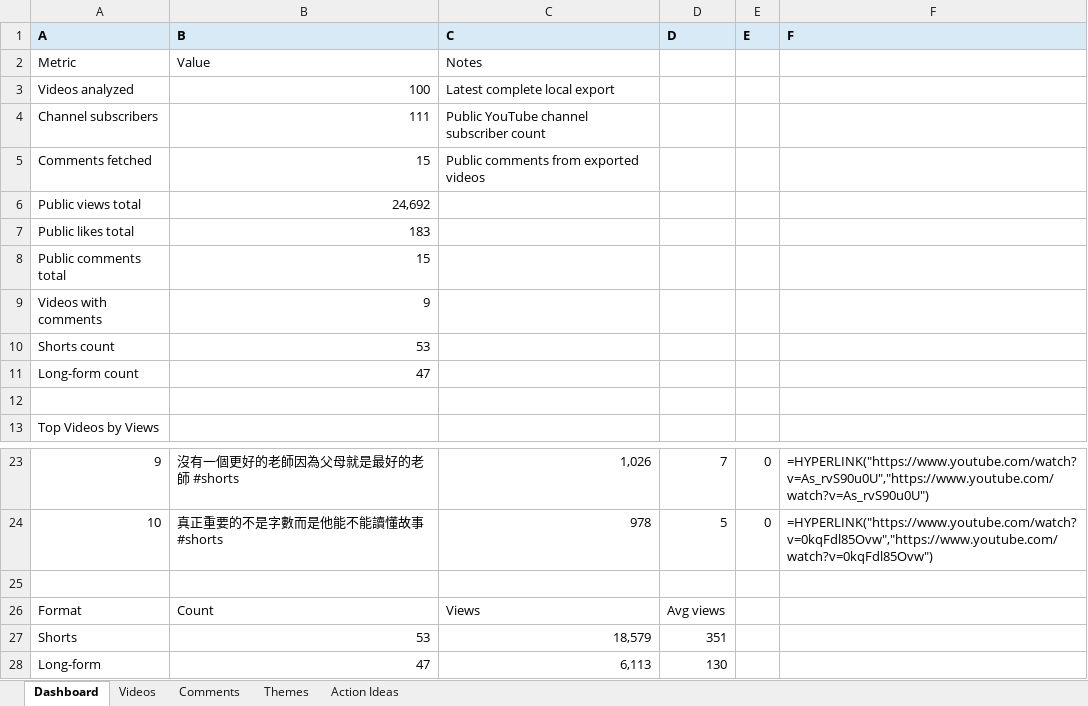
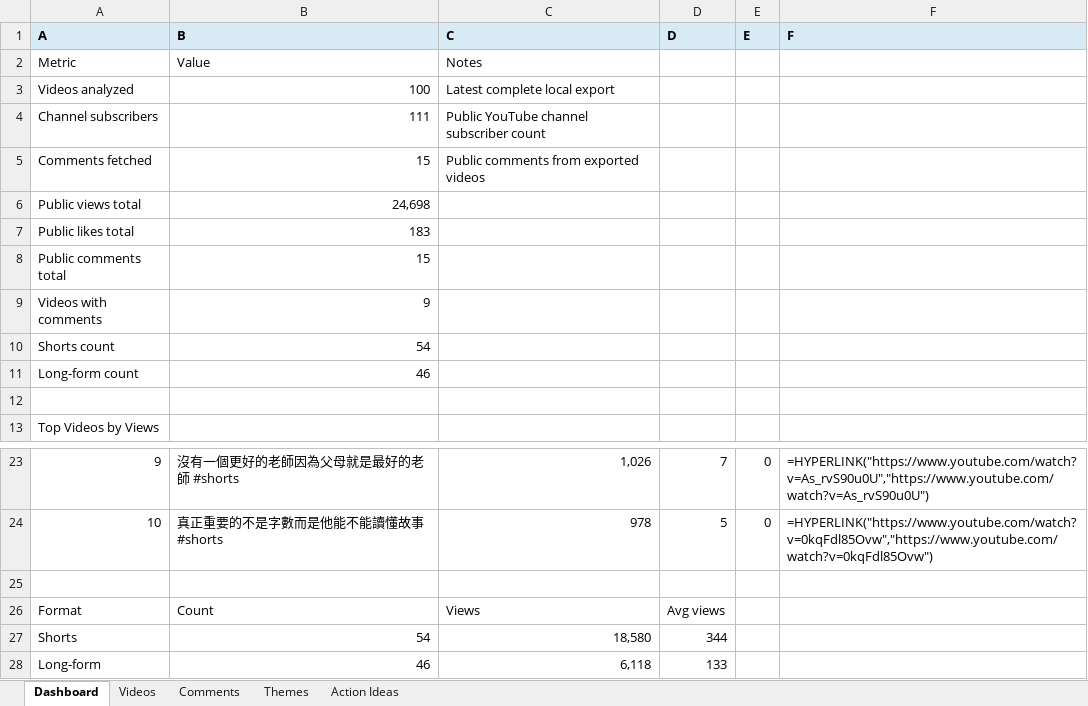
Before and after one commit to lelereaders/lele-youtube-dashboard, an Excel workbook: youtube_reports/YouTube_Comment_Insights_latest.xlsx, sheet Dashboard, drawn as a sheet; only a part is shown, gaps mark what is left out; values as stored, in another font and other column widths than the file's, no borders; formulas without a stored value are shown as written; the diff names each change by its address in the sheet, - before the commit and + after, or states it on an @@ line.

```diff
--- a/youtube_reports/YouTube_Comment_Insights_latest.xlsx (sheet Dashboard)
+++ b/youtube_reports/YouTube_Comment_Insights_latest.xlsx (sheet Dashboard)
-B6 (B): 24,692
+B6 (B): 24,698
-B10 (B): 53
+B10 (B): 54
-B11 (B): 47
+B11 (B): 46
-B27 (B): 53
+B27 (B): 54
-C27 (C): 18,579
+C27 (C): 18,580
-D27 (D): 351
+D27 (D): 344
-B28 (B): 47
+B28 (B): 46
-C28 (C): 6,113
+C28 (C): 6,118
-D28 (D): 130
+D28 (D): 133
```
Also changed, not shown: sheet Videos, sheet Themes, 1 other file.
